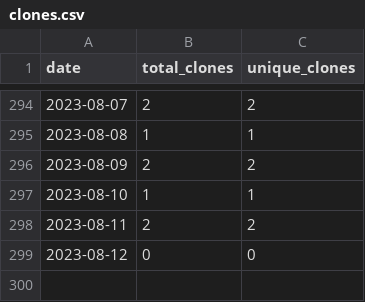
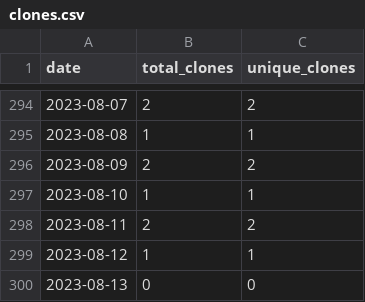
Before and after one commit to merrymitch/COMP3350, a CSV file: .traffic/clones.csv, drawn as a sheet; only a part is shown, gaps mark what is left out.

Commit message:
Updating repository traffic

```diff
--- a/.traffic/clones.csv
+++ b/.traffic/clones.csv
@@ -298,2 +298,3 @@ date,total_clones,unique_clones
 2023-08-11,2,2
-2023-08-12,0,0
+2023-08-12,1,1
+2023-08-13,0,0
```
Also changed, not shown: .traffic/views.csv, 3 other files.
